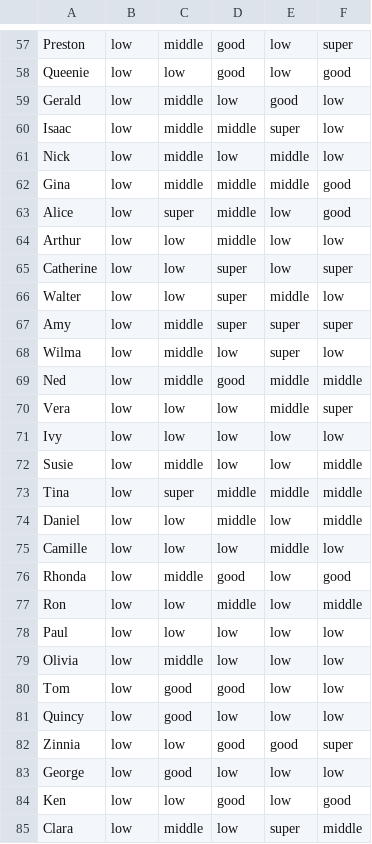
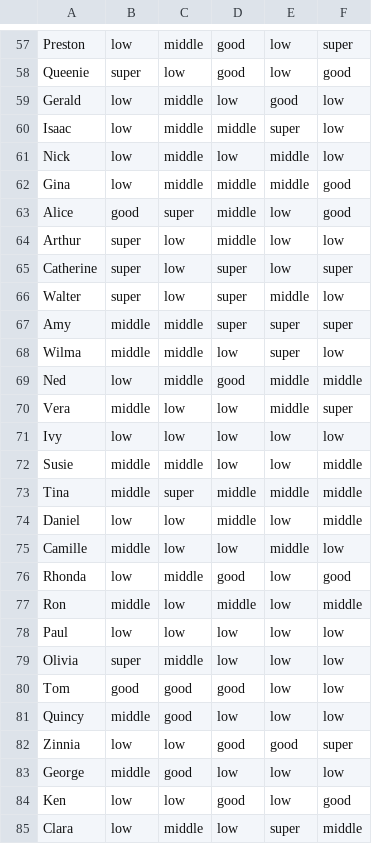
Before and after one commit to YH060504/computational-thinking-week-group-biketothefuture, a CSV file: challenge_day4/Julia_step3/data4.CSV, drawn as a sheet; only a part is shown, gaps mark what is left out; the diff covers the shown part only; the diff names each change by its address in the sheet, - before the commit and + after, or states it on an @@ line.

```diff
--- a/challenge_day4/Julia_step3/data4.CSV
+++ b/challenge_day4/Julia_step3/data4.CSV
-B58: low
+B58: super
-B63: low
+B63: good
-B64:B66: low
+B64:B66: super
-B67:B68: low
+B67:B68: middle
-B70: low
+B70: middle
-B72:B73: low
+B72:B73: middle
-B75: low
+B75: middle
-B77: low
+B77: middle
-B79: low
+B79: super
-B80: low
+B80: good
-B81: low
+B81: middle
-B83: low
+B83: middle
```
Also changed, not shown: 42 edited cells elsewhere in this file, 1 other file.
